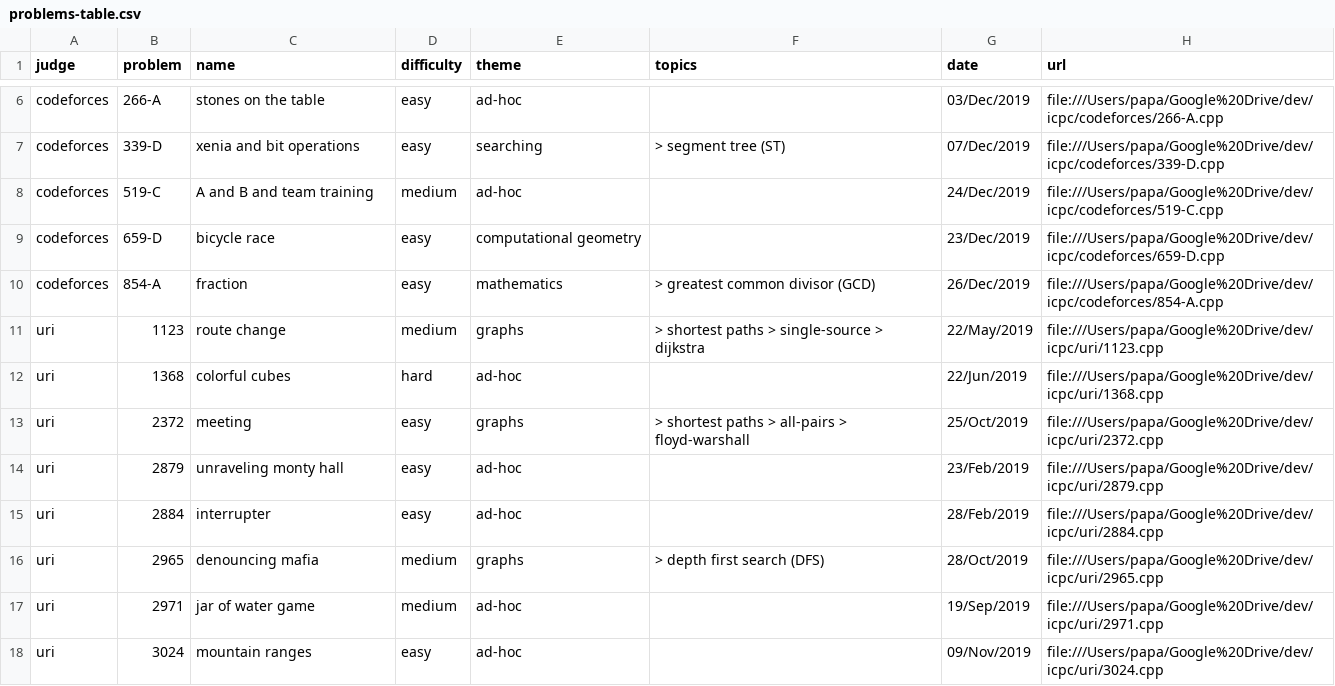
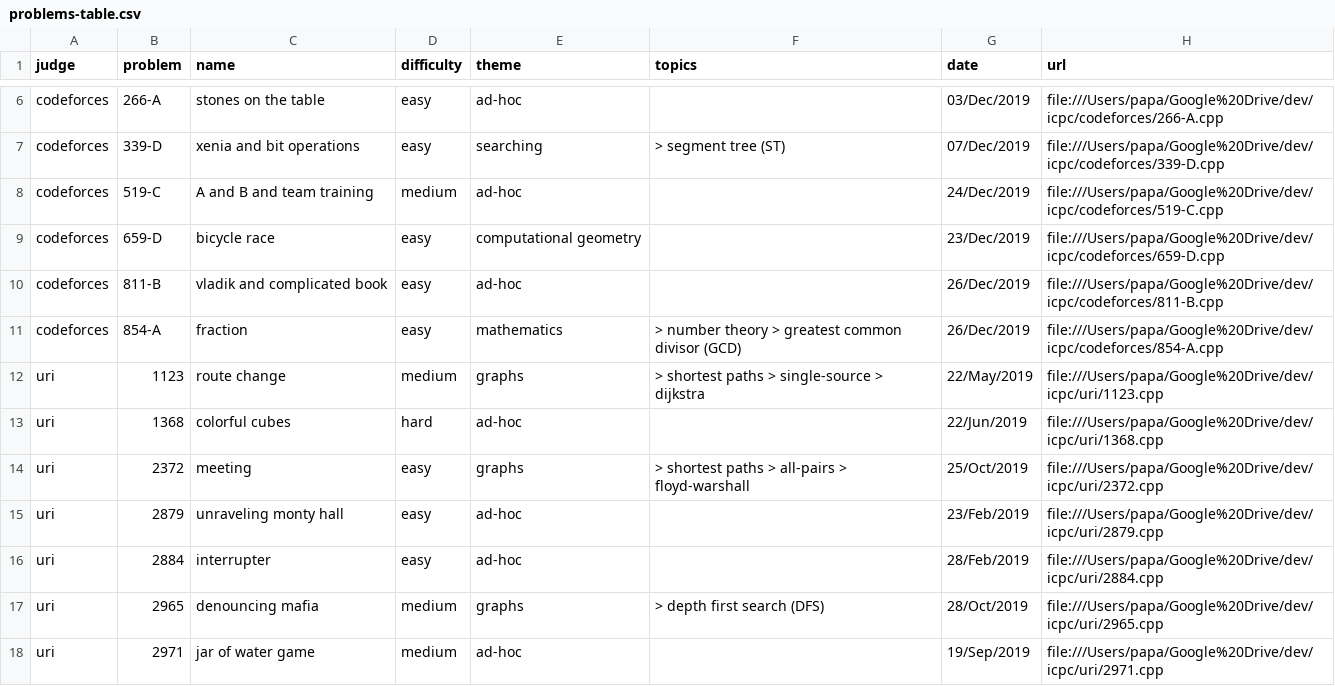
Before and after one commit to brpapa/algorithms, a CSV file: problems-table.csv, drawn as a sheet; only a part is shown, gaps mark what is left out; the shorter side is filled out with more unchanged rows.

Commit message:
solved 811-B from codeforces

```diff
--- a/problems-table.csv
+++ b/problems-table.csv
@@ -9,3 +9,4 @@ codeforces,519-C,A and B and team training,medium,ad-hoc,,24/Dec/2019,file:///Us
 codeforces,659-D,bicycle race,easy,computational geometry,,23/Dec/2019,file:///Users/papa/Google%20Drive/dev/icpc/codeforces/659-D.cpp
-codeforces,854-A,fraction,easy,mathematics, > greatest common divisor (GCD),26/Dec/2019,file:///Users/papa/Google%20Drive/dev/icpc/codeforces/854-A.cpp
+codeforces,811-B,vladik and complicated book,easy,ad-hoc,,26/Dec/2019,file:///Users/papa/Google%20Drive/dev/icpc/codeforces/811-B.cpp
+codeforces,854-A,fraction,easy,mathematics, > number theory > greatest common divisor (GCD),26/Dec/2019,file:///Users/papa/Google%20Drive/dev/icpc/codeforces/854-A.cpp
 uri,1123,route change,medium,graphs, > shortest paths > single-source > dijkstra,22/May/2019,file:///Users/papa/Google%20Drive/dev/icpc/uri/1123.cpp
```
Also changed, not shown: 3 other files.
